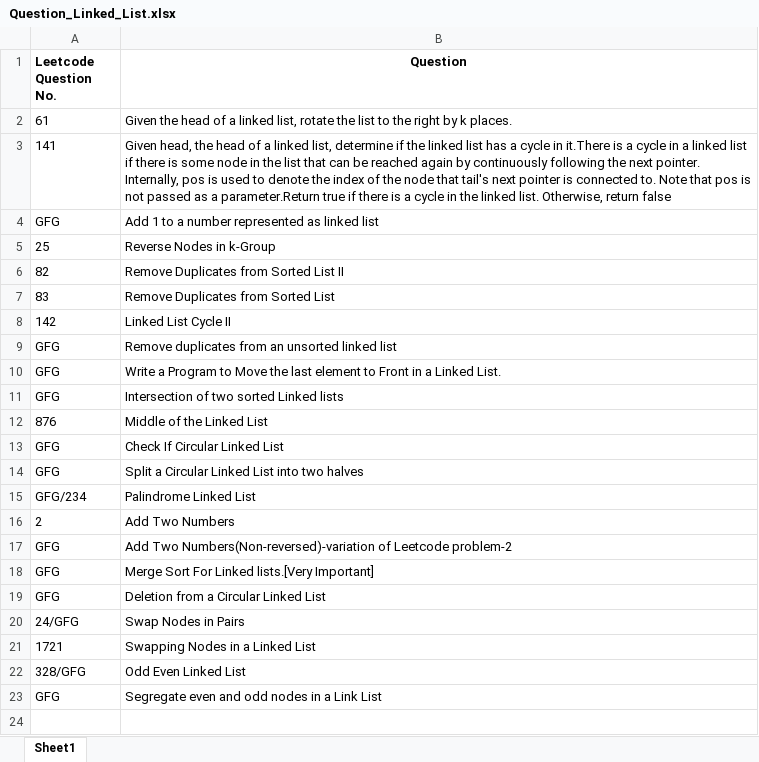
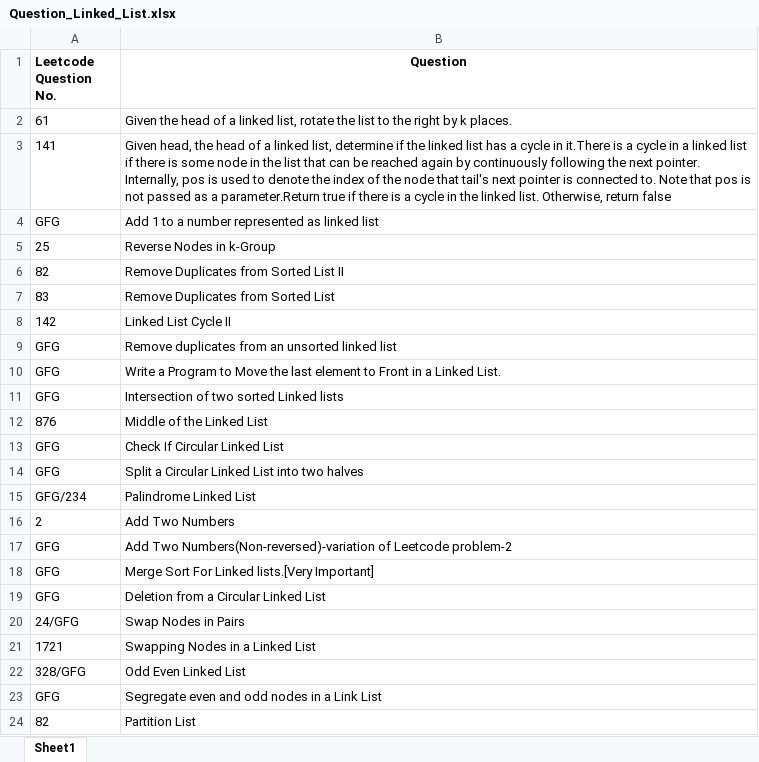
Before and after one commit to ParagNaik2021/Leetcode, an Excel workbook: Linked_List/Question_Linked_List.xlsx, sheet Sheet1, drawn as a sheet; values as stored, in another font and other column widths than the file's, no borders; the diff names each change by its address in the sheet, - before the commit and + after, or states it on an @@ line.

Commit message:
82. Partition List
82. Partition List

```diff
--- a/Linked_List/Question_Linked_List.xlsx (sheet Sheet1)
+++ b/Linked_List/Question_Linked_List.xlsx (sheet Sheet1)
+row 24: 82 | Partition List
```
Also changed, not shown: 1 other file.
